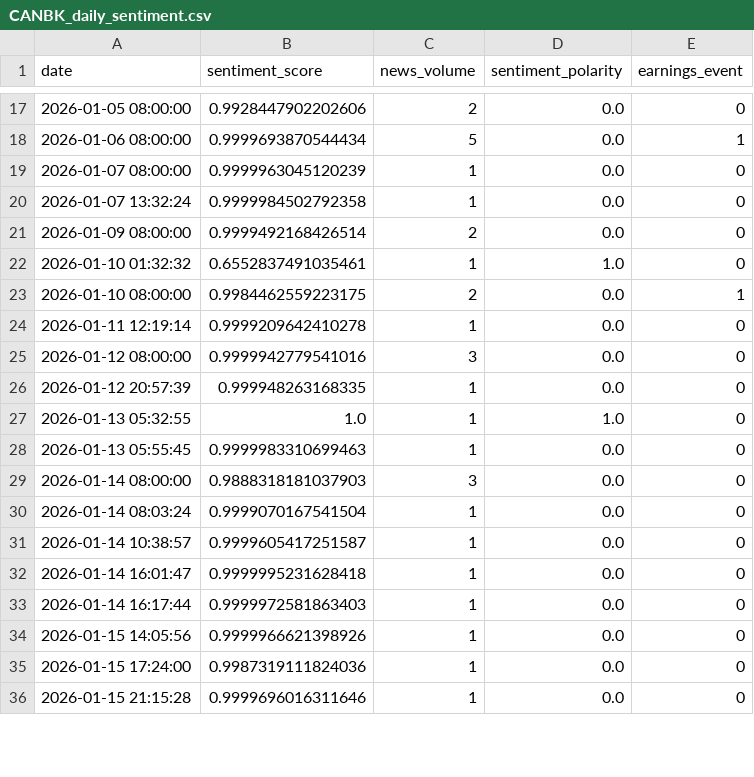
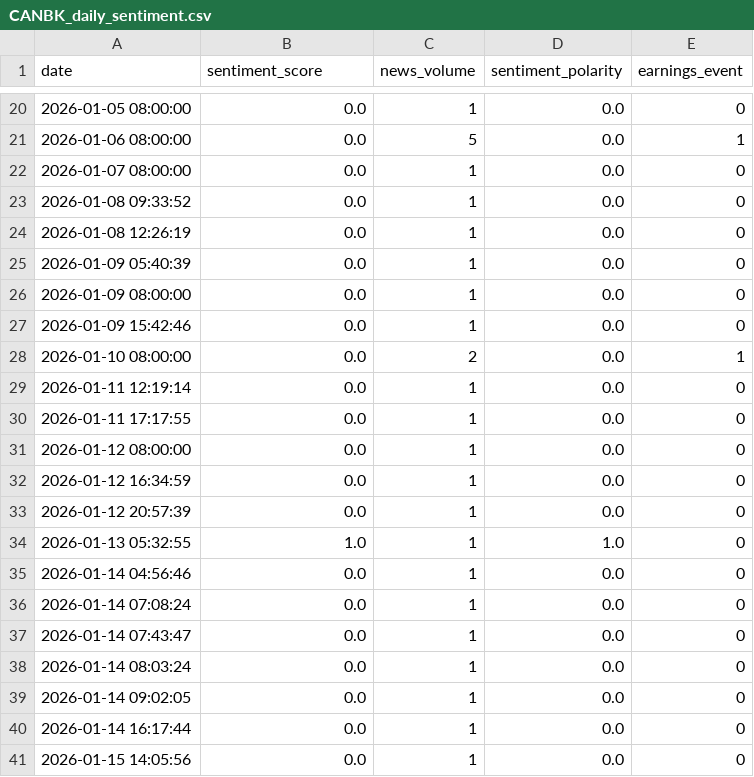
Before and after one commit to Rohithkoripelli/Stock-Price-Prediction, a CSV file: data/finbert_daily_sentiment/CANBK_daily_sentiment.csv, drawn as a sheet; only a part is shown, gaps mark what is left out; the diff covers the shown part only.

```diff
--- a/data/finbert_daily_sentiment/CANBK_daily_sentiment.csv
+++ b/data/finbert_daily_sentiment/CANBK_daily_sentiment.csv
@@ -17,20 +20,22 @@ date,sentiment_score,news_volume,sentiment_polarity,earnings_event
-2026-01-05 08:00:00,0.9928447902202606,2,0.0,0
-2026-01-06 08:00:00,0.9999693870544434,5,0.0,1
-2026-01-07 08:00:00,0.9999963045120239,1,0.0,0
-2026-01-07 13:32:24,0.9999984502792358,1,0.0,0
-2026-01-09 08:00:00,0.9999492168426514,2,0.0,0
-2026-01-10 01:32:32,0.6552837491035461,1,1.0,0
-2026-01-10 08:00:00,0.9984462559223175,2,0.0,1
-2026-01-11 12:19:14,0.9999209642410278,1,0.0,0
-2026-01-12 08:00:00,0.9999942779541016,3,0.0,0
-2026-01-12 20:57:39,0.999948263168335,1,0.0,0
+2026-01-05 08:00:00,0.0,1,0.0,0
+2026-01-06 08:00:00,0.0,5,0.0,1
+2026-01-07 08:00:00,0.0,1,0.0,0
+2026-01-08 09:33:52,0.0,1,0.0,0
+2026-01-08 12:26:19,0.0,1,0.0,0
+2026-01-09 05:40:39,0.0,1,0.0,0
+2026-01-09 08:00:00,0.0,1,0.0,0
+2026-01-09 15:42:46,0.0,1,0.0,0
+2026-01-10 08:00:00,0.0,2,0.0,1
+2026-01-11 12:19:14,0.0,1,0.0,0
+2026-01-11 17:17:55,0.0,1,0.0,0
+2026-01-12 08:00:00,0.0,1,0.0,0
+2026-01-12 16:34:59,0.0,1,0.0,0
+2026-01-12 20:57:39,0.0,1,0.0,0
 2026-01-13 05:32:55,1.0,1,1.0,0
-2026-01-13 05:55:45,0.9999983310699463,1,0.0,0
-2026-01-14 08:00:00,0.9888318181037903,3,0.0,0
-2026-01-14 08:03:24,0.9999070167541504,1,0.0,0
-2026-01-14 10:38:57,0.9999605417251587,1,0.0,0
-2026-01-14 16:01:47,0.9999995231628418,1,0.0,0
-2026-01-14 16:17:44,0.9999972581863403,1,0.0,0
-2026-01-15 14:05:56,0.9999966621398926,1,0.0,0
-2026-01-15 17:24:00,0.9987319111824036,1,0.0,0
-2026-01-15 21:15:28,0.9999696016311646,1,0.0,0
+2026-01-14 04:56:46,0.0,1,0.0,0
+2026-01-14 07:08:24,0.0,1,0.0,0
+2026-01-14 07:43:47,0.0,1,0.0,0
+2026-01-14 08:03:24,0.0,1,0.0,0
+2026-01-14 09:02:05,0.0,1,0.0,0
+2026-01-14 16:17:44,0.0,1,0.0,0
+2026-01-15 14:05:56,0.0,1,0.0,0
```
Also changed, not shown: 8 added rows, 7 removed rows and 44 edited cells elsewhere in this file, data/finbert_daily_sentiment/AXISBANK_daily_sentiment.csv, data/finbert_daily_sentiment/BANKBARODA_daily_sentiment.csv, 22 other files.
